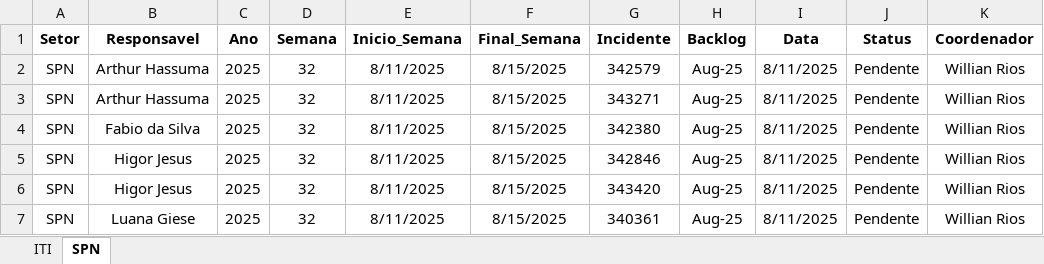
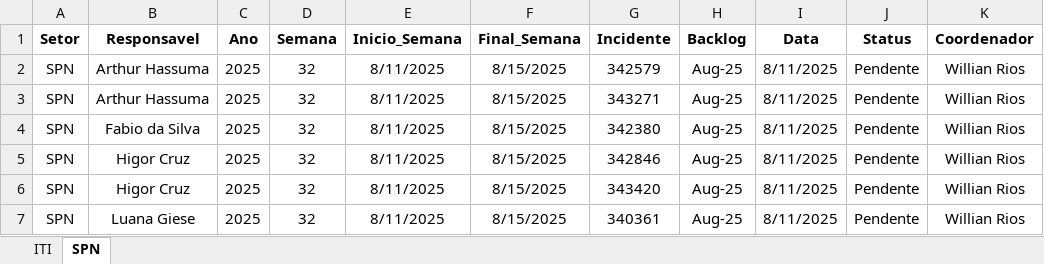
Before and after one commit to GeekFrancisco/Franciscodatais, an Excel workbook: Base/Backlog_32.xlsx, sheet SPN, drawn as a sheet; values as stored, in another font and other column widths than the file's, no borders; the diff names each change by its address in the sheet, - before the commit and + after, or states it on an @@ line.

```diff
--- a/Base/Backlog_32.xlsx (sheet SPN)
+++ b/Base/Backlog_32.xlsx (sheet SPN)
-B5:B6 (Responsavel): Higor Jesus
+B5:B6 (Responsavel): Higor Cruz
```
Also changed, not shown: Base/Backlog_21.xlsx, Base/Backlog_22.xlsx, 6 other files.
